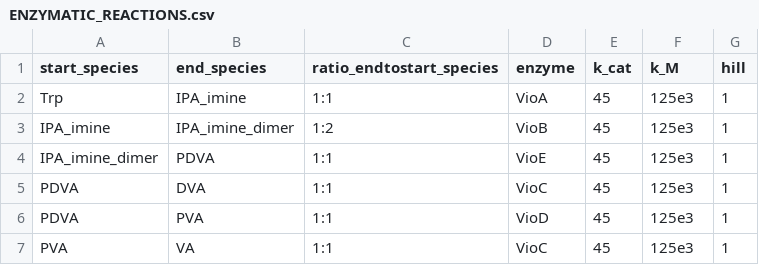
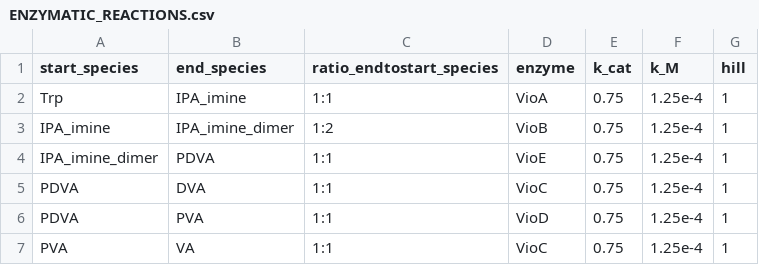
Before and after one commit to vlalalala/enzymeLocalizationProject, a CSV file: data/violacein_1/ENZYMATIC_REACTIONS.csv, drawn as a sheet.

```diff
--- a/data/violacein_1/ENZYMATIC_REACTIONS.csv
+++ b/data/violacein_1/ENZYMATIC_REACTIONS.csv
@@ -1,7 +1,7 @@
 start_species,end_species,ratio_endtostart_species,enzyme,k_cat,k_M,hill
-Trp,IPA_imine,1:1,VioA,45,125e3,1
-IPA_imine,IPA_imine_dimer,1:2,VioB,45,125e3,1
-IPA_imine_dimer,PDVA,1:1,VioE,45,125e3,1
-PDVA,DVA,1:1,VioC,45,125e3,1
-PDVA,PVA,1:1,VioD,45,125e3,1
-PVA,VA,1:1,VioC,45,125e3,1
+Trp,IPA_imine,1:1,VioA,0.75,1.25e-4,1
+IPA_imine,IPA_imine_dimer,1:2,VioB,0.75,1.25e-4,1
+IPA_imine_dimer,PDVA,1:1,VioE,0.75,1.25e-4,1
+PDVA,DVA,1:1,VioC,0.75,1.25e-4,1
+PDVA,PVA,1:1,VioD,0.75,1.25e-4,1
+PVA,VA,1:1,VioC,0.75,1.25e-4,1
```
Also changed, not shown: data/violacein_1/SPECIES.csv, 12 other files.
